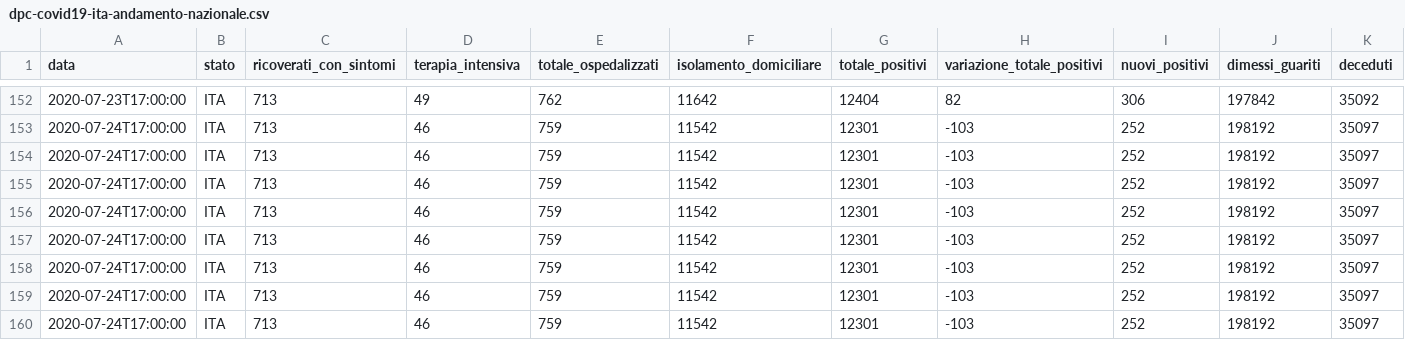
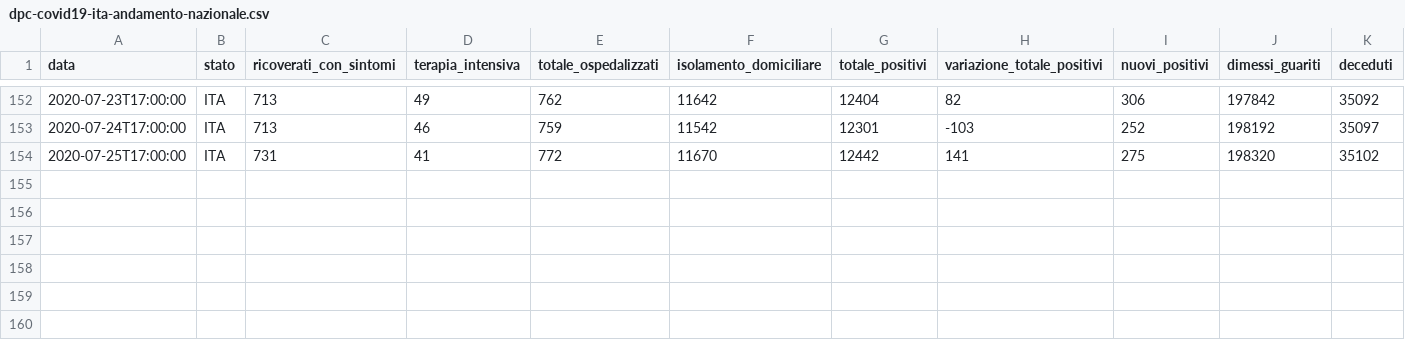
Before and after one commit to Learning-from-the-curve/dashboard-italy, a CSV file: input/dpc-covid19-ita-andamento-nazionale.csv, drawn as a sheet; only a part is shown, gaps mark what is left out; removed rows and columns are numbered as before the commit, all else as after; rows hold the shown columns only; the diff names each change by its address in the sheet, - before the commit and + after, or states it on an @@ line.

```diff
--- a/input/dpc-covid19-ita-andamento-nazionale.csv
+++ b/input/dpc-covid19-ita-andamento-nazionale.csv
-row 154: 2020-07-24T17:00:00 | ITA | 713 | 46 | 759 | 11542 | 12301 | -103 | 252 | 198192 | 35097
-row 155: 2020-07-24T17:00:00 | ITA | 713 | 46 | 759 | 11542 | 12301 | -103 | 252 | 198192 | 35097
-row 156: 2020-07-24T17:00:00 | ITA | 713 | 46 | 759 | 11542 | 12301 | -103 | 252 | 198192 | 35097
-row 157: 2020-07-24T17:00:00 | ITA | 713 | 46 | 759 | 11542 | 12301 | -103 | 252 | 198192 | 35097
-row 158: 2020-07-24T17:00:00 | ITA | 713 | 46 | 759 | 11542 | 12301 | -103 | 252 | 198192 | 35097
-row 159: 2020-07-24T17:00:00 | ITA | 713 | 46 | 759 | 11542 | 12301 | -103 | 252 | 198192 | 35097
-row 160: 2020-07-24T17:00:00 | ITA | 713 | 46 | 759 | 11542 | 12301 | -103 | 252 | 198192 | 35097
+row 154: 2020-07-25T17:00:00 | ITA | 731 | 41 | 772 | 11670 | 12442 | 141 | 275 | 198320 | 35102
```
Also changed, not shown: input/dpc-covid19-ita-province-latest.csv, input/dpc-covid19-ita-regioni.csv, 17 other files.
